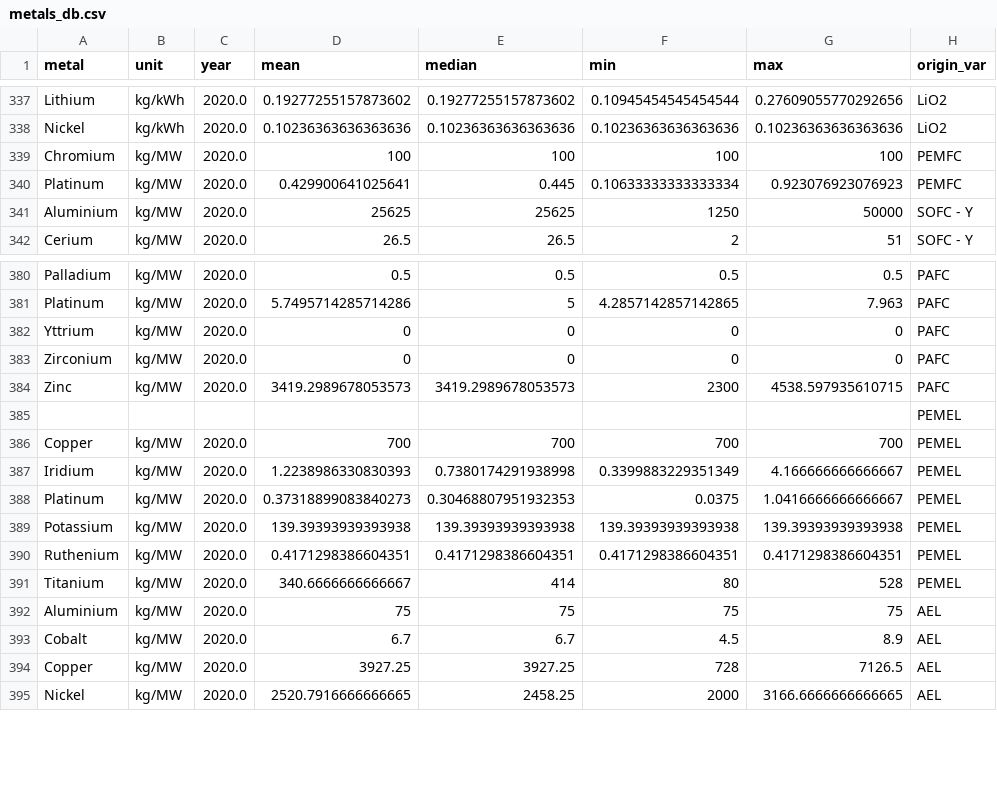
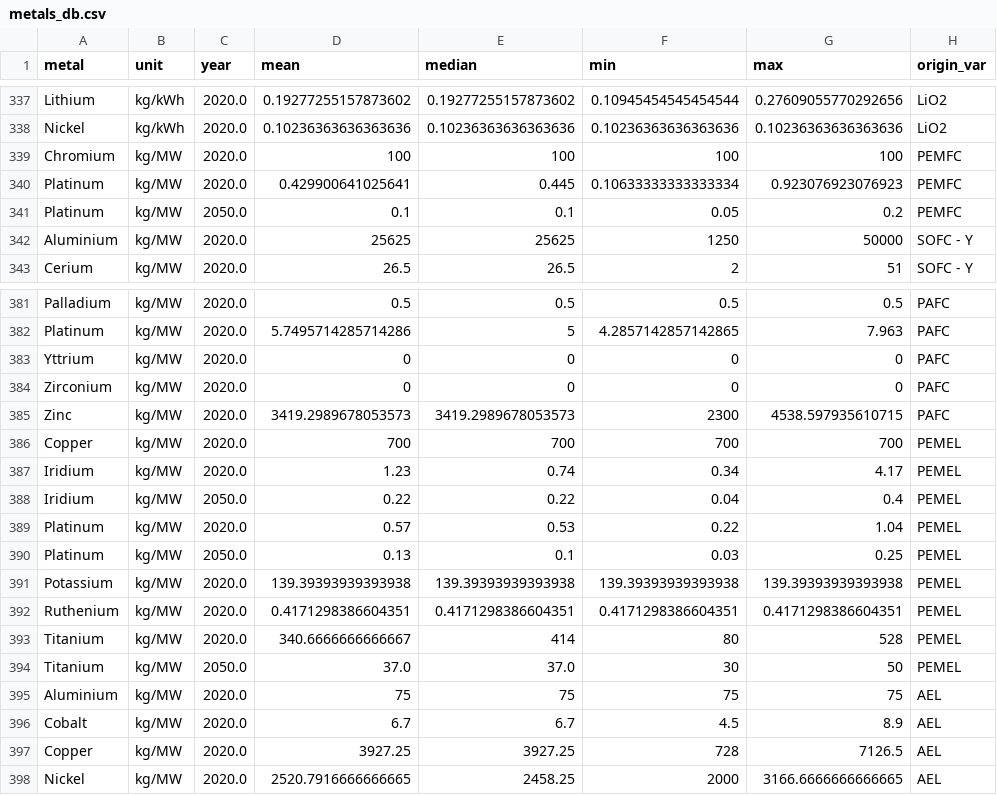
Before and after one commit to romainsacchi/rmnd-lca, a CSV file: premise/data/metals/metals_db.csv, drawn as a sheet; only a part is shown, gaps mark what is left out.

Commit message:
Add 2050 data points for PEMEL ad PEMFC for iridium and platinum

```diff
--- a/premise/data/metals/metals_db.csv
+++ b/premise/data/metals/metals_db.csv
@@ -340,2 +340,3 @@ Chromium,kg/MW,2020.0,100,100,100,100,PEMFC
 Platinum,kg/MW,2020.0,0.429900641025641,0.445,0.10633333333333334,0.923076923076923,PEMFC
+Platinum,kg/MW,2050.0,0.1,0.1,0.05,0.2,PEMFC
 Aluminium,kg/MW,2020.0,25625,25625,1250,50000,SOFC - Y
@@ -384,6 +385,7 @@ Zirconium,kg/MW,2020.0,0,0,0,0,PAFC
 Zinc,kg/MW,2020.0,3419.2989678053573,3419.2989678053573,2300,4538.597935610715,PAFC
-,,,,,,,PEMEL
 Copper,kg/MW,2020.0,700,700,700,700,PEMEL
-Iridium,kg/MW,2020.0,1.2238986330830393,0.7380174291938998,0.3399883229351349,4.166666666666667,PEMEL
-Platinum,kg/MW,2020.0,0.37318899083840273,0.30468807951932353,0.0375,1.0416666666666667,PEMEL
+Iridium,kg/MW,2020.0,1.23,0.74,0.34,4.17,PEMEL
+Iridium,kg/MW,2050.0,0.22,0.22,0.04,0.4,PEMEL
+Platinum,kg/MW,2020.0,0.57,0.53,0.22,1.04,PEMEL
+Platinum,kg/MW,2050.0,0.13,0.1,0.03,0.25,PEMEL
 Potassium,kg/MW,2020.0,139.39393939393938,139.39393939393938,139.39393939393938,139.39393939393938,PEMEL
@@ -391,2 +393,3 @@ Ruthenium,kg/MW,2020.0,0.4171298386604351,0.4171298386604351,0.4171298386604351,
 Titanium,kg/MW,2020.0,340.6666666666667,414,80,528,PEMEL
+Titanium,kg/MW,2050.0,37.0,37.0,30,50,PEMEL
 Aluminium,kg/MW,2020.0,75,75,75,75,AEL
```
Also changed, not shown: 1 other file.
